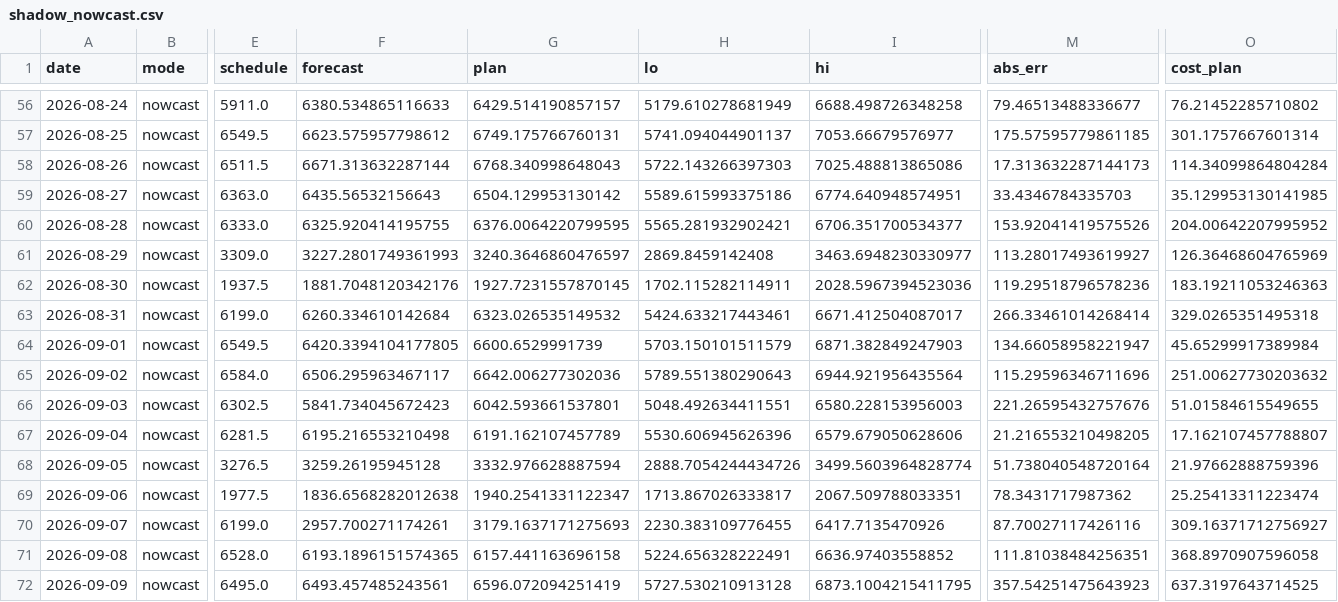
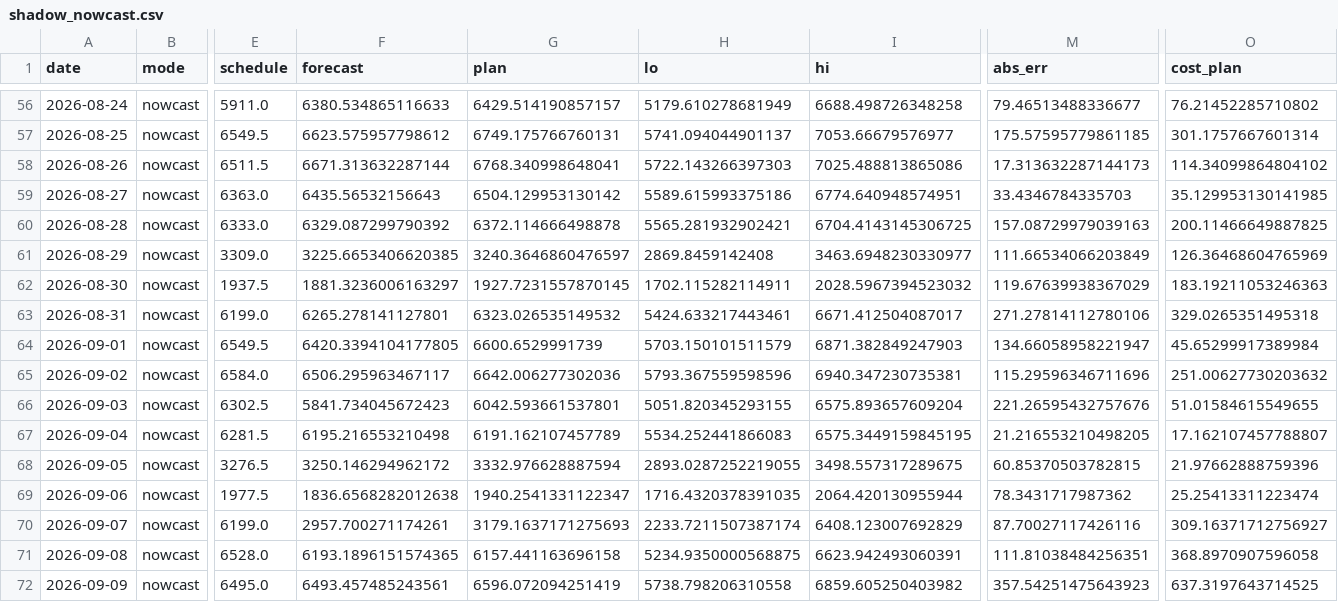
Before and after one commit to Vladimir-Aristov/logistics, a CSV file: monitoring/shadow_nowcast.csv, drawn as a sheet; only a part is shown, gaps mark what is left out; the diff covers the shown part only; the diff names each change by its address in the sheet, - before the commit and + after, or states it on an @@ line.

```diff
--- a/monitoring/shadow_nowcast.csv
+++ b/monitoring/shadow_nowcast.csv
-G58 (plan): 6768.340998648043
+G58 (plan): 6768.340998648041
-O58 (cost_plan): 114.34099864804284
+O58 (cost_plan): 114.34099864804102
-F60 (forecast): 6325.920414195755
+F60 (forecast): 6329.087299790392
-G60 (plan): 6376.0064220799595
+G60 (plan): 6372.114666498878
-I60 (hi): 6706.351700534377
+I60 (hi): 6704.4143145306725
-M60 (abs_err): 153.92041419575526
+M60 (abs_err): 157.08729979039163
-O60 (cost_plan): 204.00642207995952
+O60 (cost_plan): 200.11466649887825
-F61 (forecast): 3227.2801749361993
+F61 (forecast): 3225.6653406620385
-M61 (abs_err): 113.28017493619927
+M61 (abs_err): 111.66534066203849
-F62 (forecast): 1881.7048120342176
+F62 (forecast): 1881.3236006163297
-I62 (hi): 2028.5967394523036
+I62 (hi): 2028.5967394523032
-M62 (abs_err): 119.29518796578236
+M62 (abs_err): 119.67639938367029
-F63 (forecast): 6260.334610142684
+F63 (forecast): 6265.278141127801
-M63 (abs_err): 266.33461014268414
+M63 (abs_err): 271.27814112780106
-H65 (lo): 5789.551380290643
+H65 (lo): 5793.367559598596
-I65 (hi): 6944.921956435564
+I65 (hi): 6940.347230735381
-H66 (lo): 5048.492634411551
+H66 (lo): 5051.820345293155
-I66 (hi): 6580.228153956003
+I66 (hi): 6575.893657609204
-H67 (lo): 5530.606945626396
+H67 (lo): 5534.252441866083
-I67 (hi): 6579.679050628606
+I67 (hi): 6575.3449159845195
-F68 (forecast): 3259.26195945128
+F68 (forecast): 3250.146294962172
-H68 (lo): 2888.7054244434726
+H68 (lo): 2893.0287252219055
-I68 (hi): 3499.5603964828774
+I68 (hi): 3498.557317289675
-M68 (abs_err): 51.738040548720164
+M68 (abs_err): 60.85370503782815
-H69 (lo): 1713.867026333817
+H69 (lo): 1716.4320378391035
-I69 (hi): 2067.509788033351
+I69 (hi): 2064.420130955944
-H70 (lo): 2230.383109776455
+H70 (lo): 2233.7211507387174
-I70 (hi): 6417.7135470926
+I70 (hi): 6408.123007692829
-H71 (lo): 5224.656328222491
+H71 (lo): 5234.9350000568875
-I71 (hi): 6636.97403558852
+I71 (hi): 6623.942493060391
-H72 (lo): 5727.530210913128
+H72 (lo): 5738.798206310558
-I72 (hi): 6873.1004215411795
+I72 (hi): 6859.605250403982
```
Also changed, not shown: 107 edited cells elsewhere in this file, monitoring/drift_d1.csv, monitoring/shadow_d1.csv, 2 other files.
